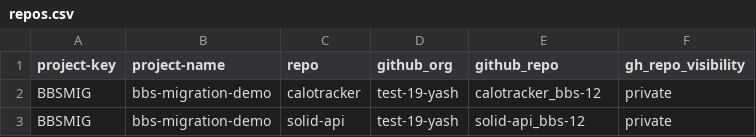
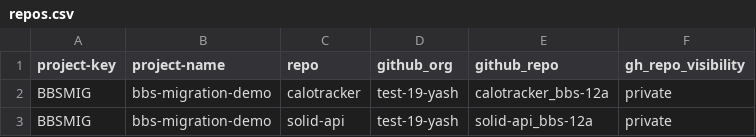
Before and after one commit to bharath-rjendran/bbs-to-github, a CSV file: repos.csv, drawn as a sheet.

Commit message:
Update repos.csv

```diff
--- a/repos.csv
+++ b/repos.csv
@@ -1,3 +1,3 @@
 project-key,project-name,repo,github_org,github_repo,gh_repo_visibility
-BBSMIG,bbs-migration-demo,calotracker,test-19-yash,calotracker_bbs-12,private
-BBSMIG,bbs-migration-demo,solid-api,test-19-yash,solid-api_bbs-12,private
+BBSMIG,bbs-migration-demo,calotracker,test-19-yash,calotracker_bbs-12a,private
+BBSMIG,bbs-migration-demo,solid-api,test-19-yash,solid-api_bbs-12a,private
```
